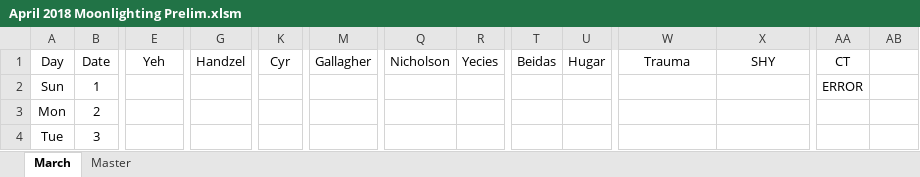
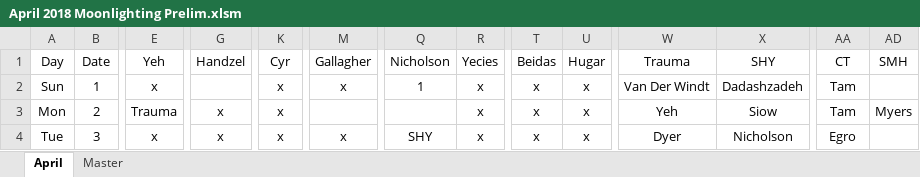
Before and after one commit to handzelrm/moonlighting, an Excel workbook: April 2018 Moonlighting Prelim.xlsm, sheet April, drawn as a sheet; only a part is shown, gaps mark what is left out; values as stored, in another font and other column widths than the file's, no borders; conditional formats not drawn; addresses are those after the commit; the diff covers the shown part only; the diff names each change by its address in the sheet, - before the commit and + after, or states it on an @@ line.

Commit message:
april prelim

```diff
--- a/April 2018 Moonlighting Prelim.xlsm (sheet April)
+++ b/April 2018 Moonlighting Prelim.xlsm (sheet April)
-sheet tab: March
+sheet tab: April
-AD1: (empty)
+AD1: SMH
-E2 (Yeh): (empty)
+E2 (Yeh): x
-K2:K4 (Cyr): (empty)
+K2:K4 (Cyr): x
-M2 (Gallagher): (empty)
+M2 (Gallagher): x
-Q2 (Nicholson): (empty)
+Q2 (Nicholson): 1
-R2:R4 (Yecies): (empty)
+R2:R4 (Yecies): x
-T2:T4 (Beidas): (empty)
+T2:T4 (Beidas): x
-U2:U4 (Hugar): (empty)
+U2:U4 (Hugar): x
-W2 (Trauma): (empty)
+W2 (Trauma): Van Der Windt
-X2 (SHY): (empty)
+X2 (SHY): Dadashzadeh
-AA2 (CT): ERROR
+AA2 (CT): Tam
-E3 (Yeh): (empty)
+E3 (Yeh): Trauma
-G3:G4 (Handzel): (empty)
+G3:G4 (Handzel): x
-W3 (Trauma): (empty)
+W3 (Trauma): Yeh
-X3 (SHY): (empty)
+X3 (SHY): Siow
-AA3 (CT): (empty)
+AA3 (CT): Tam
-AD3 (SMH): (empty)
+AD3 (SMH): Myers
-E4 (Yeh): (empty)
+E4 (Yeh): x
-M4 (Gallagher): (empty)
+M4 (Gallagher): x
-Q4 (Nicholson): (empty)
+Q4 (Nicholson): SHY
-W4 (Trauma): (empty)
+W4 (Trauma): Dyer
-X4 (SHY): (empty)
+X4 (SHY): Nicholson
-AA4 (CT): (empty)
+AA4 (CT): Egro
```
Also changed, not shown: 2 added rows, 2 removed rows and 358 edited cells elsewhere in this sheet, sheet Master, formulas that keep their value, March 2018 Moonlighting Final.xlsm.
